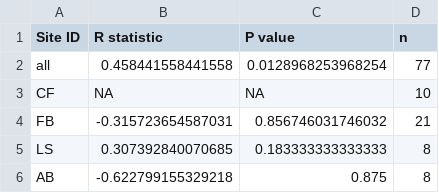
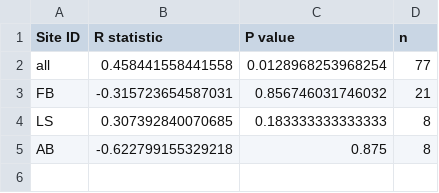
Before and after one commit to uoy-research/guest-ant-population-genetics, a CSV file: tables/mantel_test_results.csv, drawn as a sheet.

Commit message:
Adding table of ant location data.

```diff
--- a/tables/mantel_test_results.csv
+++ b/tables/mantel_test_results.csv
@@ -2,3 +2,2 @@
 "all","0.458441558441558","0.0128968253968254","77"
-"CF",NA,NA,"10"
 "FB","-0.315723654587031","0.856746031746032","21"
```
Also changed, not shown: 5 other files.
